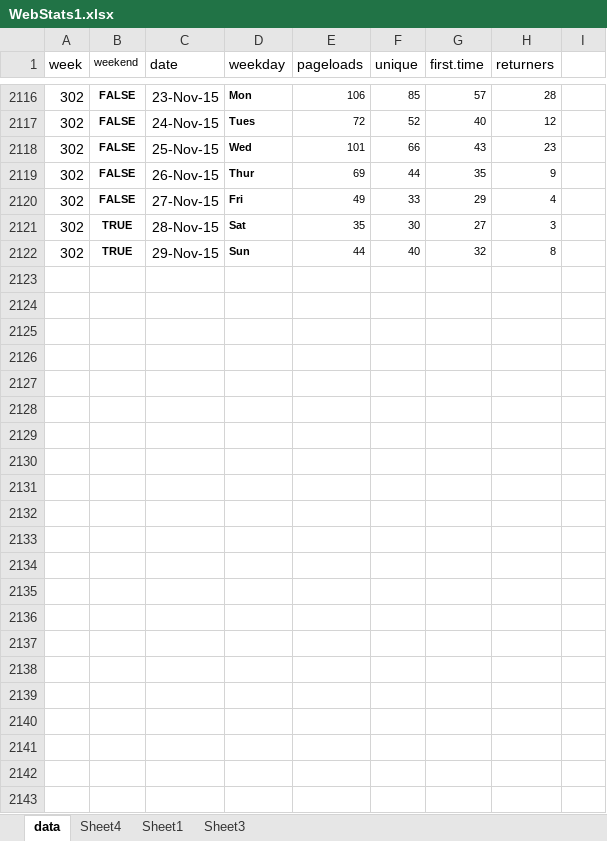
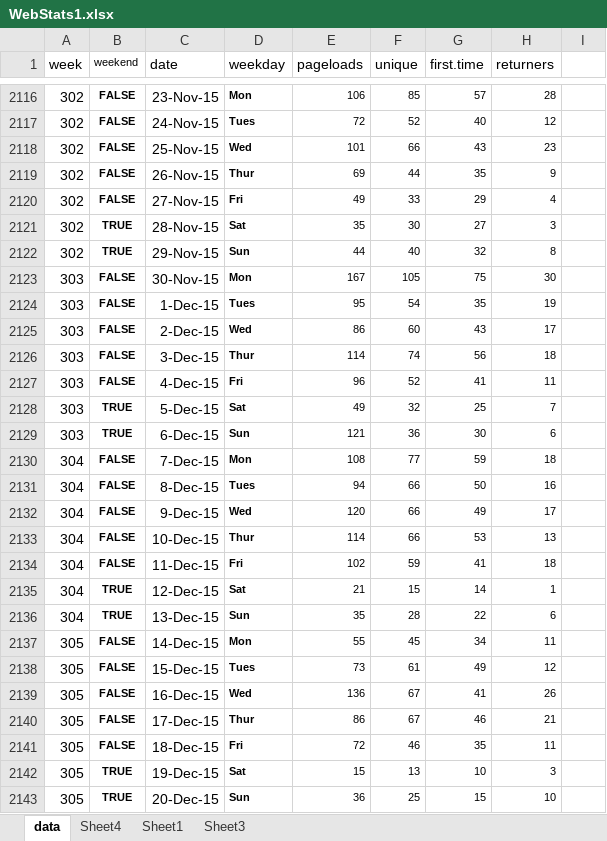
Before and after one commit to droglenc/fishR, an Excel workbook: exposure/WebStats1.xlsx, sheet data, drawn as a sheet; only a part is shown, gaps mark what is left out; values as stored, in another font and other column widths than the file's, no borders; the diff names each change by its address in the sheet, - before the commit and + after, or states it on an @@ line.

```diff
--- a/exposure/WebStats1.xlsx (sheet data)
+++ b/exposure/WebStats1.xlsx (sheet data)
+row 2123: 303 | FALSE | 30-Nov-15 | Mon | 167 | 105 | 75 | 30
+row 2124: 303 | FALSE | 1-Dec-15 | Tues | 95 | 54 | 35 | 19
+row 2125: 303 | FALSE | 2-Dec-15 | Wed | 86 | 60 | 43 | 17
+row 2126: 303 | FALSE | 3-Dec-15 | Thur | 114 | 74 | 56 | 18
+row 2127: 303 | FALSE | 4-Dec-15 | Fri | 96 | 52 | 41 | 11
+row 2128: 303 | TRUE | 5-Dec-15 | Sat | 49 | 32 | 25 | 7
+row 2129: 303 | TRUE | 6-Dec-15 | Sun | 121 | 36 | 30 | 6
+row 2130: 304 | FALSE | 7-Dec-15 | Mon | 108 | 77 | 59 | 18
+row 2131: 304 | FALSE | 8-Dec-15 | Tues | 94 | 66 | 50 | 16
+row 2132: 304 | FALSE | 9-Dec-15 | Wed | 120 | 66 | 49 | 17
+row 2133: 304 | FALSE | 10-Dec-15 | Thur | 114 | 66 | 53 | 13
+row 2134: 304 | FALSE | 11-Dec-15 | Fri | 102 | 59 | 41 | 18
+row 2135: 304 | TRUE | 12-Dec-15 | Sat | 21 | 15 | 14 | 1
+row 2136: 304 | TRUE | 13-Dec-15 | Sun | 35 | 28 | 22 | 6
+row 2137: 305 | FALSE | 14-Dec-15 | Mon | 55 | 45 | 34 | 11
+row 2138: 305 | FALSE | 15-Dec-15 | Tues | 73 | 61 | 49 | 12
+row 2139: 305 | FALSE | 16-Dec-15 | Wed | 136 | 67 | 41 | 26
+row 2140: 305 | FALSE | 17-Dec-15 | Thur | 86 | 67 | 46 | 21
+row 2141: 305 | FALSE | 18-Dec-15 | Fri | 72 | 46 | 35 | 11
+row 2142: 305 | TRUE | 19-Dec-15 | Sat | 15 | 13 | 10 | 3
+row 2143: 305 | TRUE | 20-Dec-15 | Sun | 36 | 25 | 15 | 10
```
Also changed, not shown: sheet Sheet1, sheet Sheet4, charts or pictures, 1 other file.
